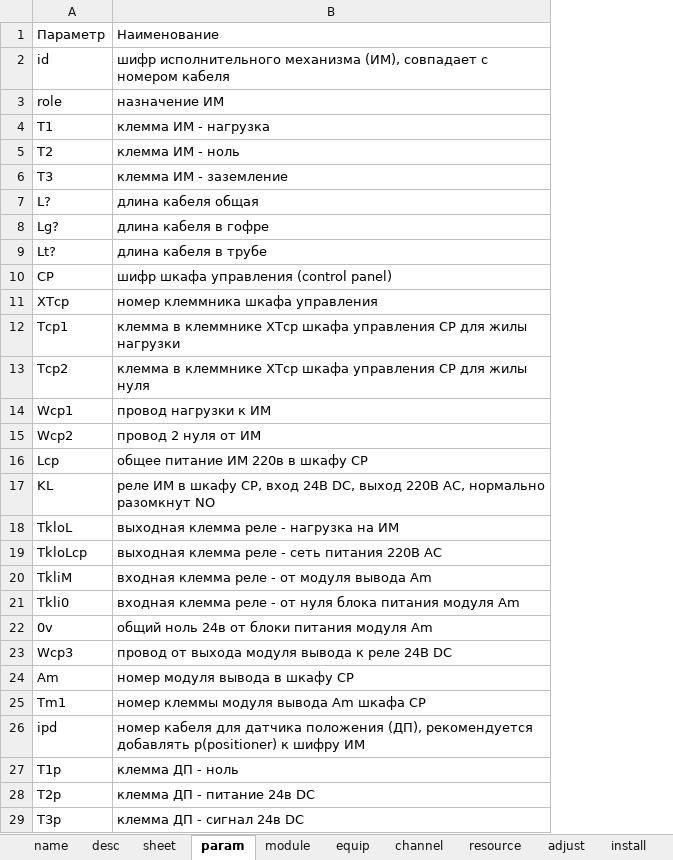
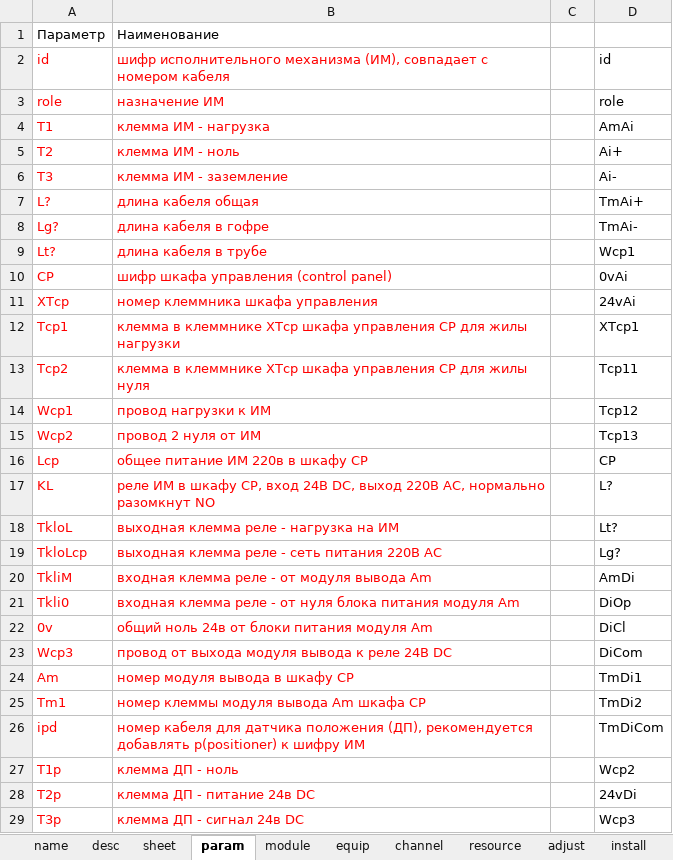
Before and after one commit to nppesnteam/schemes, an Excel workbook: s_electric/se0008_meo_pos_pp/se0008_meo_pos_pp(tbc).xlsx, sheet param, drawn as a sheet; only a part is shown; values as stored, in another font and other column widths than the file's, no borders; the diff covers the shown part only; the diff names each change by its address in the sheet, - before the commit and + after, or states it on an @@ line.

```diff
--- a/s_electric/se0008_meo_pos_pp/se0008_meo_pos_pp(tbc).xlsx (sheet param)
+++ b/s_electric/se0008_meo_pos_pp/se0008_meo_pos_pp(tbc).xlsx (sheet param)
+column C, empty
+column D, rows 2-29: id | role | AmAi | Ai+ | Ai- | TmAi+ | TmAi- | Wcp1 | 0vAi | 24vAi | XTcp1 | Tcp11 | Tcp12 | Tcp13 | CP | L? | Lt? | Lg? | AmDi | DiOp | DiCl | DiCom | TmDi1 | TmDi2 | TmDiCom | Wcp2 | 24vDi | Wcp3
-A2:B29 text colour: black
+A2:B29 text colour: #FF0000
```
Also changed, not shown: 35 added rows and cell formats elsewhere in this sheet, 2 other files.
